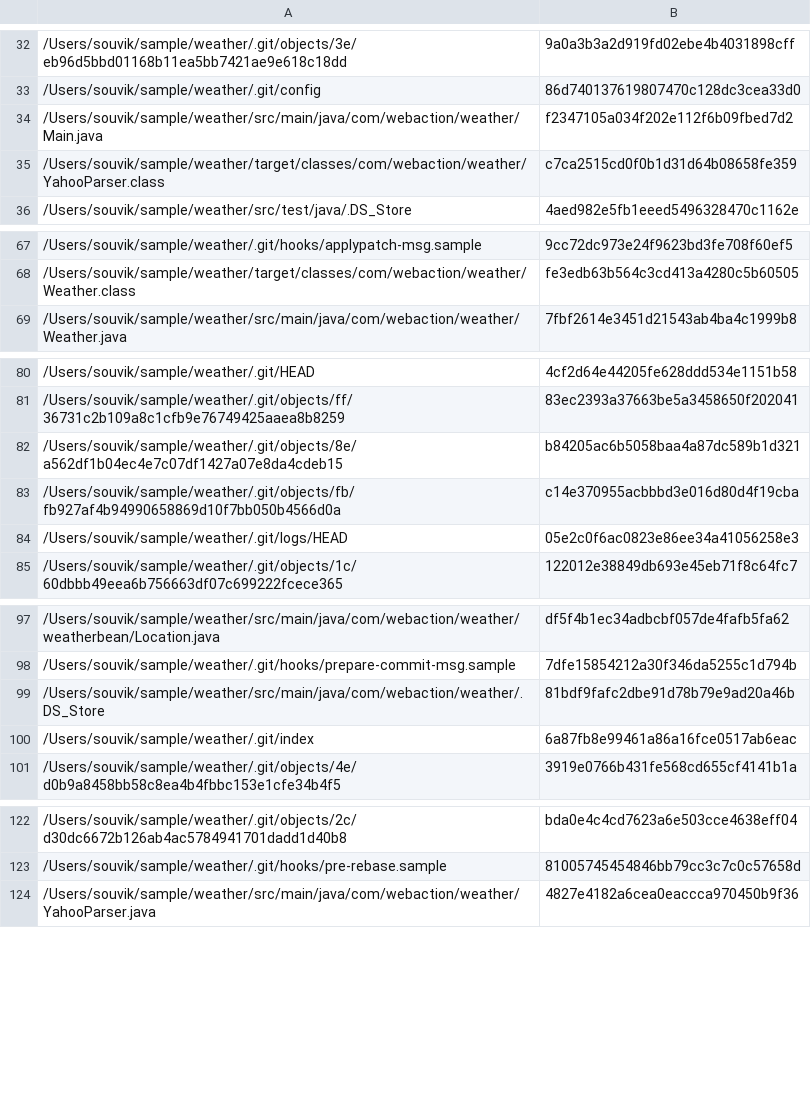
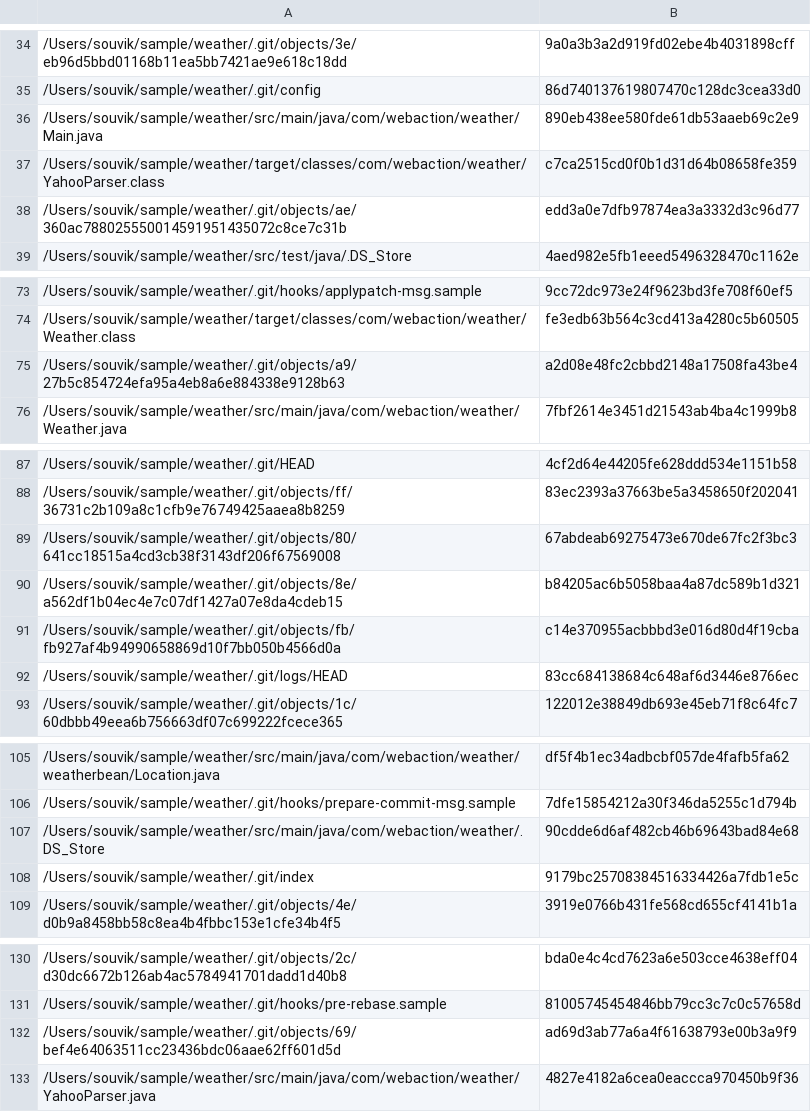
Before and after one commit to tr0n-p46/regression-test-minimize, a CSV file: file_checksum.csv, drawn as a sheet; only a part is shown, gaps mark what is left out; the diff covers the shown part only.

```diff
--- a/file_checksum.csv
+++ b/file_checksum.csv
@@ -33,4 +35,5 @@
 /Users/souvik/sample/weather/.git/config,86d740137619807470c128dc3cea33d0
-/Users/souvik/sample/weather/src/main/java/com/webaction/weather/Main.java,f2347105a034f202e112f6b09fbed7d2
+/Users/souvik/sample/weather/src/main/java/com/webaction/weather/Main.java,890eb438ee580fde61db53aaeb69c2e9
 /Users/souvik/sample/weather/target/classes/com/webaction/weather/YahooParser.class,c7ca2515cd0f0b1d31d64b08658fe359
+/Users/souvik/sample/weather/.git/objects/ae/360ac788025550014591951435072c8ce7c31b,edd3a0e7dfb97874ea3a3332d3c96d77
 /Users/souvik/sample/weather/src/test/java/.DS_Store,4aed982e5fb1eeed5496328470c1162e
@@ -68,2 +74,3 @@
 /Users/souvik/sample/weather/target/classes/com/webaction/weather/Weather.class,fe3edb63b564c3cd413a4280c5b60505
+/Users/souvik/sample/weather/.git/objects/a9/27b5c854724efa95a4eb8a6e884338e9128b63,a2d08e48fc2cbbd2148a17508fa43be4
 /Users/souvik/sample/weather/src/main/java/com/webaction/weather/Weather.java,7fbf2614e3451d21543ab4ba4c1999b8
@@ -81,5 +88,6 @@
 /Users/souvik/sample/weather/.git/objects/ff/36731c2b109a8c1cfb9e76749425aaea8b8259,83ec2393a37663be5a3458650f202041
+/Users/souvik/sample/weather/.git/objects/80/641cc18515a4cd3cb38f3143df206f67569008,67abdeab69275473e670de67fc2f3bc3
 /Users/souvik/sample/weather/.git/objects/8e/a562df1b04ec4e7c07df1427a07e8da4cdeb15,b84205ac6b5058baa4a87dc589b1d321
 /Users/souvik/sample/weather/.git/objects/fb/fb927af4b94990658869d10f7bb050b4566d0a,c14e370955acbbbd3e016d80d4f19cba
-/Users/souvik/sample/weather/.git/logs/HEAD,05e2c0f6ac0823e86ee34a41056258e3
+/Users/souvik/sample/weather/.git/logs/HEAD,83cc684138684c648af6d3446e8766ec
 /Users/souvik/sample/weather/.git/objects/1c/60dbbb49eea6b756663df07c699222fcece365,122012e38849db693e45eb71f8c64fc7
@@ -98,4 +106,4 @@
 /Users/souvik/sample/weather/.git/hooks/prepare-commit-msg.sample,7dfe15854212a30f346da5255c1d794b
-/Users/souvik/sample/weather/src/main/java/com/webaction/weather/.DS_Store,81bdf9fafc2dbe91d78b79e9ad20a46b
-/Users/souvik/sample/weather/.git/index,6a87fb8e99461a86a16fce0517ab6eac
+/Users/souvik/sample/weather/src/main/java/com/webaction/weather/.DS_Store,90cdde6d6af482cb46b69643bad84e68
+/Users/souvik/sample/weather/.git/index,9179bc25708384516334426a7fdb1e5c
 /Users/souvik/sample/weather/.git/objects/4e/d0b9a8458bb58c8ea4b4fbbc153e1cfe34b4f5,3919e0766b431fe568cd655cf4141b1a
@@ -123,2 +131,3 @@
 /Users/souvik/sample/weather/.git/hooks/pre-rebase.sample,81005745454846bb79cc3c7c0c57658d
+/Users/souvik/sample/weather/.git/objects/69/bef4e64063511cc23436bdc06aae62ff601d5d,ad69d3ab77a6a4f61638793e00b3a9f9
 /Users/souvik/sample/weather/src/main/java/com/webaction/weather/YahooParser.java,4827e4182a6cea0eaccca970450b9f36
```
Also changed, not shown: 6 added rows and 5 edited cells elsewhere in this file, 51 other files.
